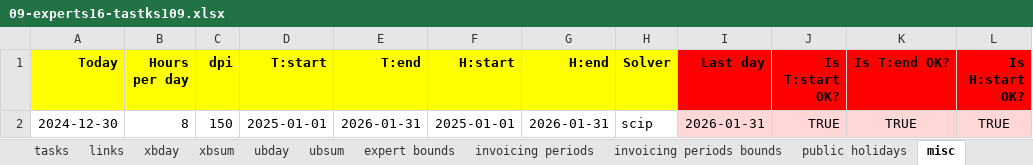
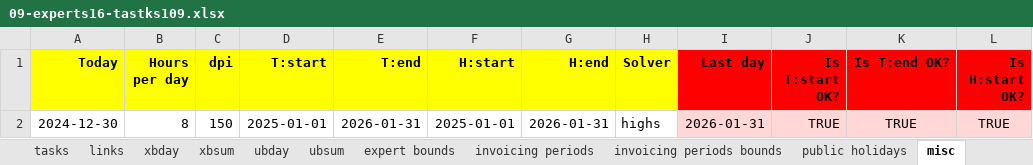
Before and after one commit to romz-pl/yumbo, an Excel workbook: ampl-data-input-excel/09-experts16-tastks109/09-experts16-tastks109.xlsx, sheet misc, drawn as a sheet; only a part is shown; values as stored, in another font and other column widths than the file's, no borders; the diff names each change by its address in the sheet, - before the commit and + after, or states it on an @@ line.

```diff
--- a/ampl-data-input-excel/09-experts16-tastks109/09-experts16-tastks109.xlsx (sheet misc)
+++ b/ampl-data-input-excel/09-experts16-tastks109/09-experts16-tastks109.xlsx (sheet misc)
-H2 (Solver): scip
+H2 (Solver): highs
```
Also changed, not shown: sheet xbday, sheet ubday, sheet expert bounds, ampl-data-input-excel/13-SA.Adrian/13-SA.Adrian.xlsx, 2 other files.
